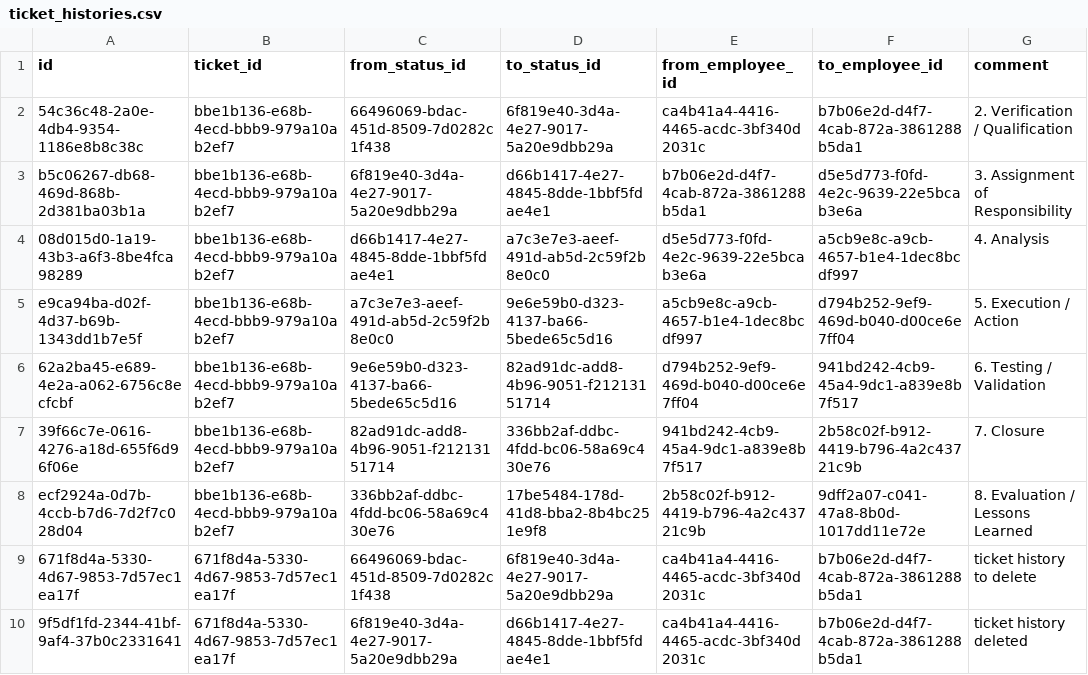
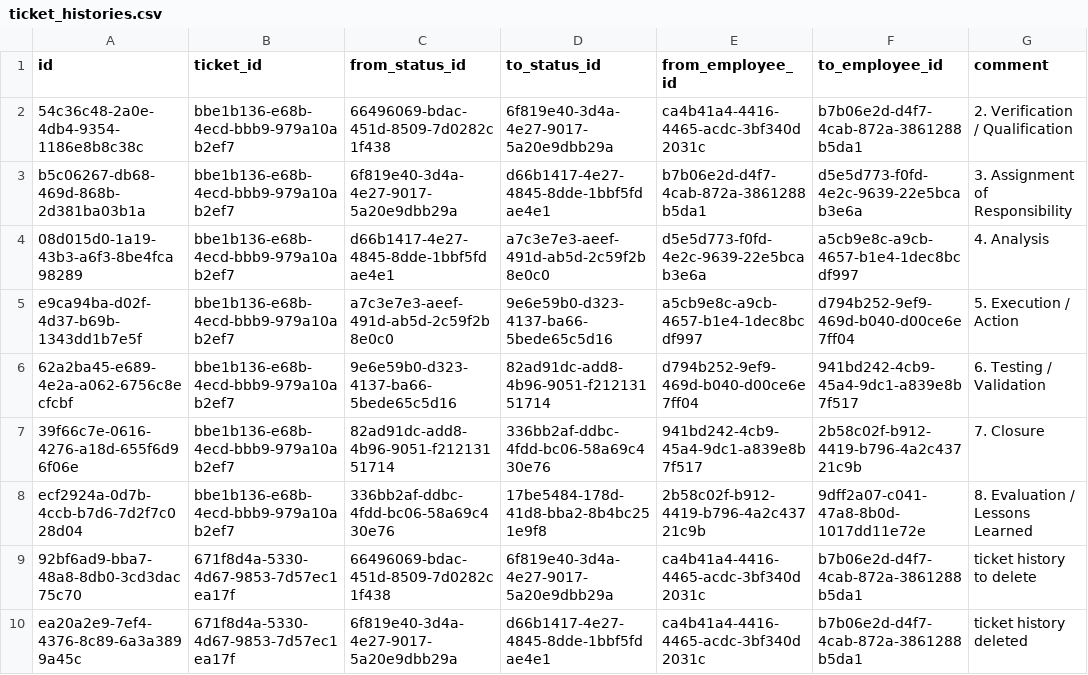
Before and after one commit to pawelNu/backend-project-manager, a CSV file: src/main/resources/db/changelog/0.11.0/ticket_histories.csv, drawn as a sheet; only a part is shown; the diff names each change by its address in the sheet, - before the commit and + after, or states it on an @@ line.

```diff
--- a/src/main/resources/db/changelog/0.11.0/ticket_histories.csv
+++ b/src/main/resources/db/changelog/0.11.0/ticket_histories.csv
-A9 (id): 671f8d4a-5330-4d67-9853-7d57ec1ea17f
+A9 (id): 92bf6ad9-bba7-48a8-8db0-3cd3dac75c70
-A10 (id): 9f5df1fd-2344-41bf-9af4-37b0c2331641
+A10 (id): ea20a2e9-7ef4-4376-8c89-6a3a3899a45c
```
Also changed, not shown: 1 other file.
